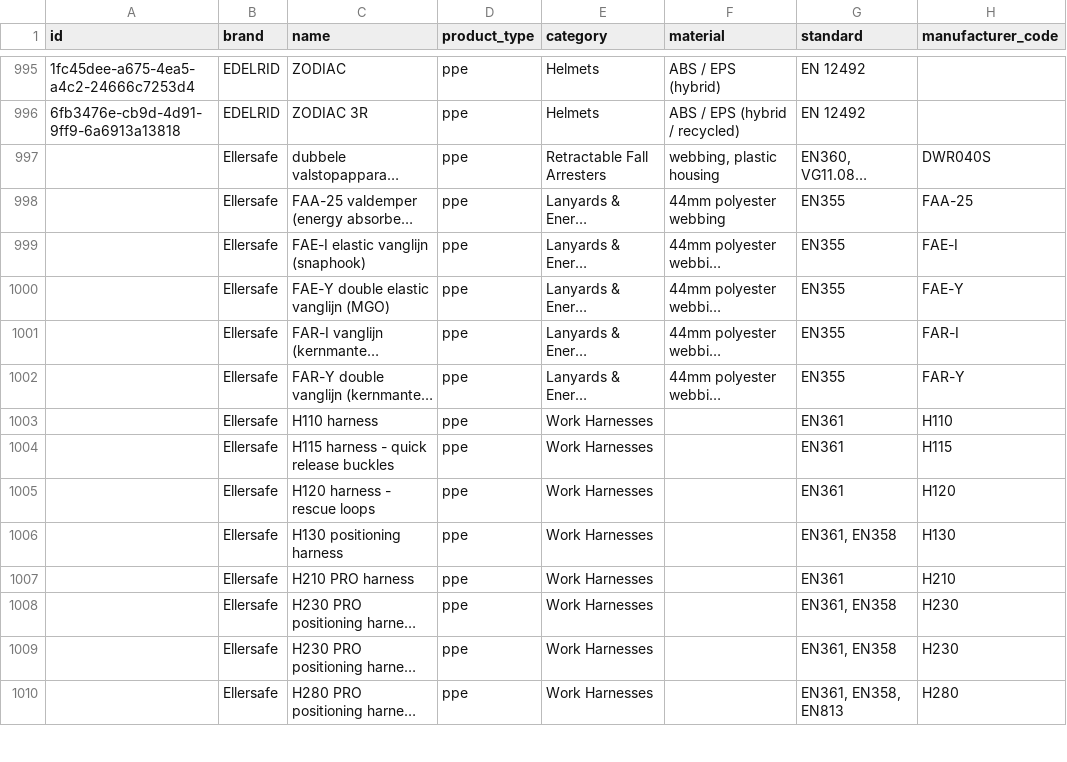
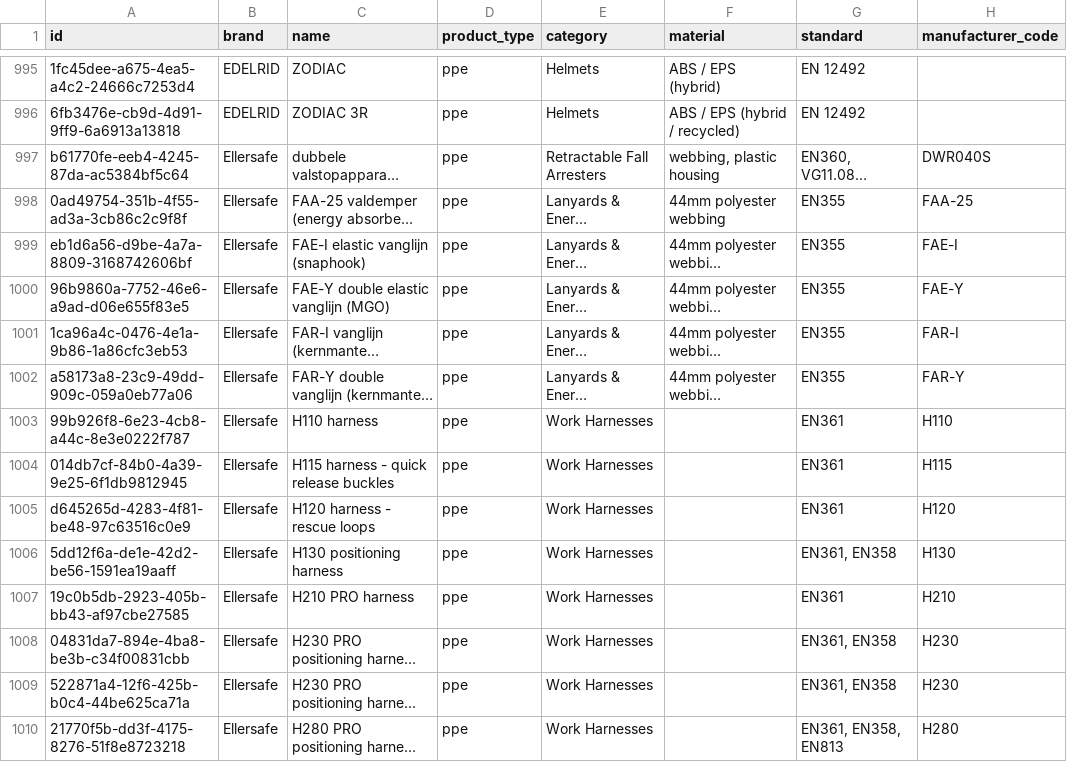
Before and after one commit to Gearonimo-app/gearonimo, a CSV file: catalog/producten.csv, drawn as a sheet; only a part is shown, gaps mark what is left out; long unchanged cells end in …; the diff covers the shown part only; the diff names each change by its address in the sheet, - before the commit and + after, or states it on an @@ line.

```diff
--- a/catalog/producten.csv
+++ b/catalog/producten.csv
-A997 (id): (empty)
+A997 (id): b61770fe-eeb4-4245-87da-ac5384bf5c64
-A998 (id): (empty)
+A998 (id): 0ad49754-351b-4f55-ad3a-3cb86c2c9f8f
-A999 (id): (empty)
+A999 (id): eb1d6a56-d9be-4a7a-8809-3168742606bf
-A1000 (id): (empty)
+A1000 (id): 96b9860a-7752-46e6-a9ad-d06e655f83e5
-A1001 (id): (empty)
+A1001 (id): 1ca96a4c-0476-4e1a-9b86-1a86cfc3eb53
-A1002 (id): (empty)
+A1002 (id): a58173a8-23c9-49dd-909c-059a0eb77a06
-A1003 (id): (empty)
+A1003 (id): 99b926f8-6e23-4cb8-a44c-8e3e0222f787
-A1004 (id): (empty)
+A1004 (id): 014db7cf-84b0-4a39-9e25-6f1db9812945
-A1005 (id): (empty)
+A1005 (id): d645265d-4283-4f81-be48-97c63516c0e9
-A1006 (id): (empty)
+A1006 (id): 5dd12f6a-de1e-42d2-be56-1591ea19aaff
-A1007 (id): (empty)
+A1007 (id): 19c0b5db-2923-405b-bb43-af97cbe27585
-A1008 (id): (empty)
+A1008 (id): 04831da7-894e-4ba8-be3b-c34f00831cbb
-A1009 (id): (empty)
+A1009 (id): 522871a4-12f6-425b-b0c4-44be625ca71a
-A1010 (id): (empty)
+A1010 (id): 21770f5b-dd3f-4175-8276-51f8e8723218
```
Also changed, not shown: 24 edited cells elsewhere in this file, 2 other files.
